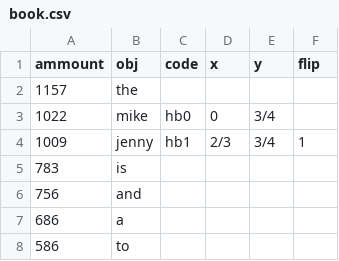
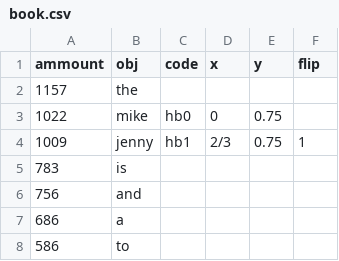
Before and after one commit to UralmashFox/CV_Project, a CSV file: book.csv, drawn as a sheet; only a part is shown.

Commit message:
Add files via upload

```diff
--- a/book.csv
+++ b/book.csv
@@ -2,4 +2,4 @@ ammount	obj	code	x	y	flip
 1157	the				
-1022	mike	hb0	0	 3/4	
-1009	jenny	hb1	 2/3	 3/4	1
+1022	mike	hb0	0	0.75	
+1009	jenny	hb1	 2/3	0.75	1
 783	is				
```
